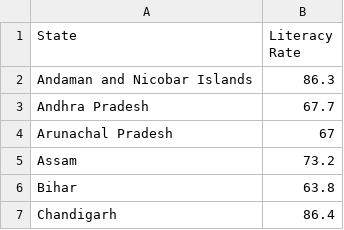
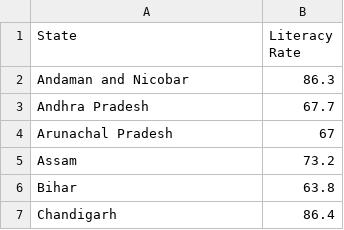
Before and after one commit to AdamWoolley/AdamWoolley.github.io, a CSV file: Indian_lit.csv, drawn as a sheet; only a part is shown.

Commit message:
Add files via upload

```diff
--- a/Indian_lit.csv
+++ b/Indian_lit.csv
@@ -1,3 +1,3 @@
 State,Literacy Rate
-Andaman and Nicobar Islands,86.3
+Andaman and Nicobar,86.3
 Andhra Pradesh,67.7
```
